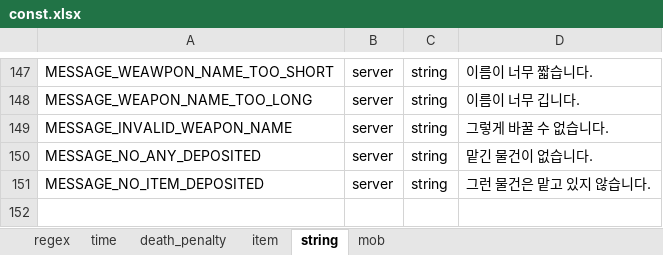
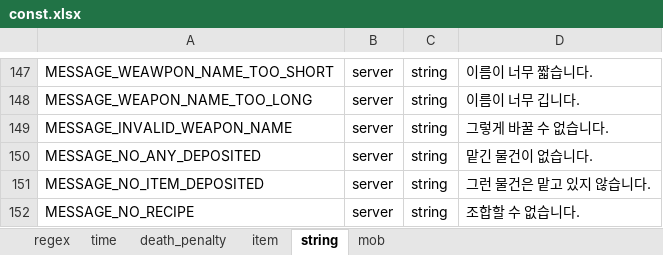
Before and after one commit to boyism80/fb, an Excel workbook: resources/table/const.xlsx, sheet string, drawn as a sheet; only a part is shown, gaps mark what is left out; values as stored, in another font and other column widths than the file's, no borders; the diff names each change by its address in the sheet, - before the commit and + after, or states it on an @@ line.

```diff
--- a/resources/table/const.xlsx (sheet string)
+++ b/resources/table/const.xlsx (sheet string)
+row 152: MESSAGE_NO_RECIPE | server | string | 조합할 수 없습니다.
```
Also changed, not shown: resources/table/enum.item.xlsx, resources/table/item.xlsx, 17 other files.
